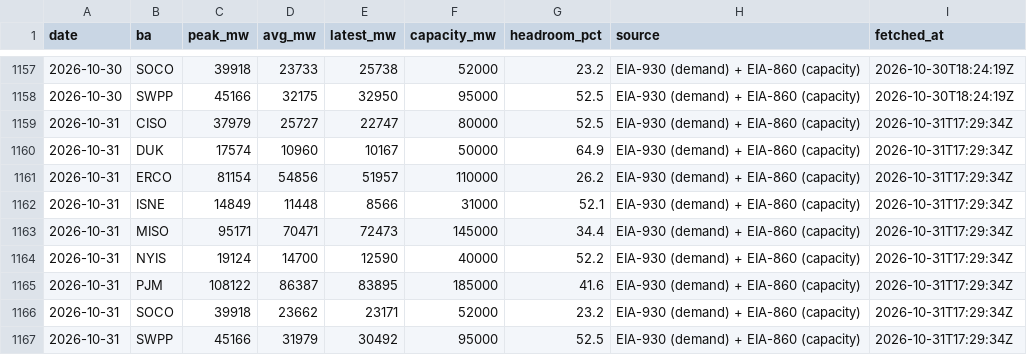
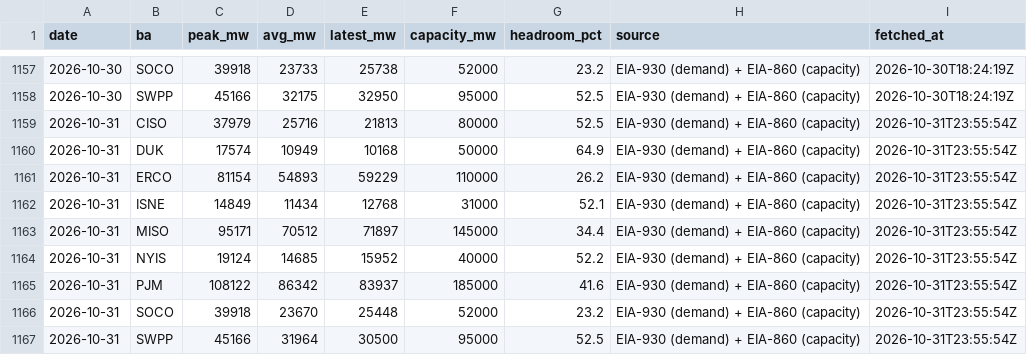
Before and after one commit to vijay-sachdeva/us-ai-infra, a CSV file: data/history/grid.csv, drawn as a sheet; only a part is shown, gaps mark what is left out.

```diff
--- a/data/history/grid.csv
+++ b/data/history/grid.csv
@@ -1158,10 +1158,10 @@ date,ba,peak_mw,avg_mw,latest_mw,capacity_mw,headroom_pct,source,fetched_at
 2026-10-30,SWPP,45166,32175,32950,95000,52.5,EIA-930 (demand) + EIA-860 (capacity),2026-10-30T18:24:19Z
-2026-10-31,CISO,37979,25727,22747,80000,52.5,EIA-930 (demand) + EIA-860 (capacity),2026-10-31T17:29:34Z
-2026-10-31,DUK,17574,10960,10167,50000,64.9,EIA-930 (demand) + EIA-860 (capacity),2026-10-31T17:29:34Z
-2026-10-31,ERCO,81154,54856,51957,110000,26.2,EIA-930 (demand) + EIA-860 (capacity),2026-10-31T17:29:34Z
-2026-10-31,ISNE,14849,11448,8566,31000,52.1,EIA-930 (demand) + EIA-860 (capacity),2026-10-31T17:29:34Z
-2026-10-31,MISO,95171,70471,72473,145000,34.4,EIA-930 (demand) + EIA-860 (capacity),2026-10-31T17:29:34Z
-2026-10-31,NYIS,19124,14700,12590,40000,52.2,EIA-930 (demand) + EIA-860 (capacity),2026-10-31T17:29:34Z
-2026-10-31,PJM,108122,86387,83895,185000,41.6,EIA-930 (demand) + EIA-860 (capacity),2026-10-31T17:29:34Z
-2026-10-31,SOCO,39918,23662,23171,52000,23.2,EIA-930 (demand) + EIA-860 (capacity),2026-10-31T17:29:34Z
-2026-10-31,SWPP,45166,31979,30492,95000,52.5,EIA-930 (demand) + EIA-860 (capacity),2026-10-31T17:29:34Z
+2026-10-31,CISO,37979,25716,21813,80000,52.5,EIA-930 (demand) + EIA-860 (capacity),2026-10-31T23:55:54Z
+2026-10-31,DUK,17574,10949,10168,50000,64.9,EIA-930 (demand) + EIA-860 (capacity),2026-10-31T23:55:54Z
+2026-10-31,ERCO,81154,54893,59229,110000,26.2,EIA-930 (demand) + EIA-860 (capacity),2026-10-31T23:55:54Z
+2026-10-31,ISNE,14849,11434,12768,31000,52.1,EIA-930 (demand) + EIA-860 (capacity),2026-10-31T23:55:54Z
+2026-10-31,MISO,95171,70512,71897,145000,34.4,EIA-930 (demand) + EIA-860 (capacity),2026-10-31T23:55:54Z
+2026-10-31,NYIS,19124,14685,15952,40000,52.2,EIA-930 (demand) + EIA-860 (capacity),2026-10-31T23:55:54Z
+2026-10-31,PJM,108122,86342,83937,185000,41.6,EIA-930 (demand) + EIA-860 (capacity),2026-10-31T23:55:54Z
+2026-10-31,SOCO,39918,23670,25448,52000,23.2,EIA-930 (demand) + EIA-860 (capacity),2026-10-31T23:55:54Z
+2026-10-31,SWPP,45166,31964,30500,95000,52.5,EIA-930 (demand) + EIA-860 (capacity),2026-10-31T23:55:54Z
```
Also changed, not shown: data/history/gpu_prices.csv, data/history/power_econ.csv, 9 other files.
